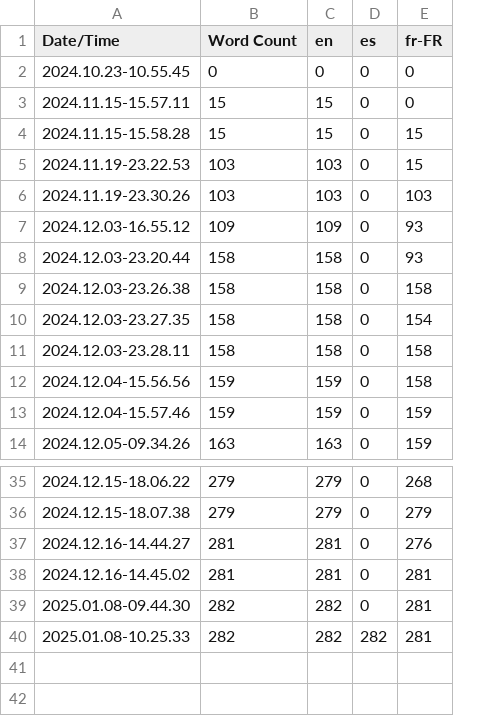
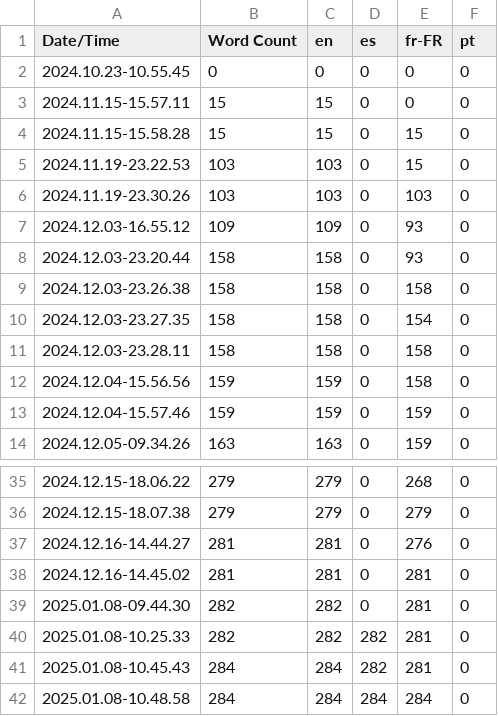
Before and after one commit to ManonWimmer/CouchGame2024, a CSV file: CouchGame2024/Content/Localization/Game/Game.csv, drawn as a sheet; only a part is shown, gaps mark what is left out; the diff names each change by its address in the sheet, - before the commit and + after, or states it on an @@ line.

```diff
--- a/CouchGame2024/Content/Localization/Game/Game.csv
+++ b/CouchGame2024/Content/Localization/Game/Game.csv
+column F (pt), rows 2-14: all 0; rows 35-40: all 0
+row 41: 2025.01.08-10.45.43 | 284 | 284 | 282 | 281 | 0
+row 42: 2025.01.08-10.48.58 | 284 | 284 | 284 | 284 | 0
```
Also changed, not shown: 14 other files.
